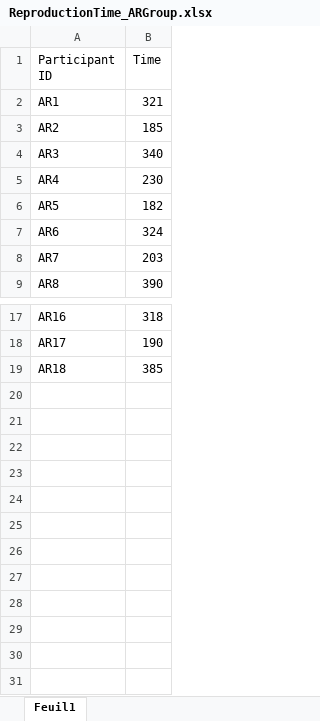
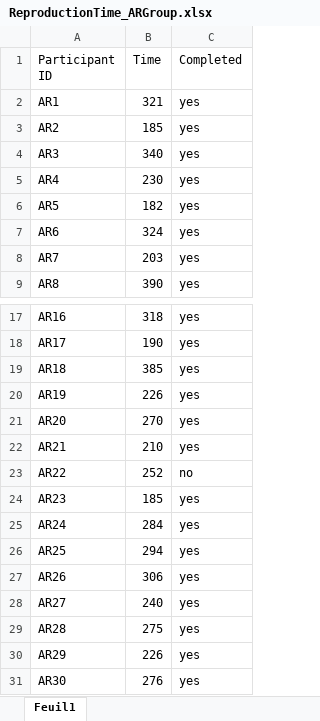
Before and after one commit to gabriel-alex/indico-learning-analysis, an Excel workbook: Data/ReproductionTime_ARGroup.xlsx, sheet Feuil1, drawn as a sheet; only a part is shown, gaps mark what is left out; values as stored, in another font and other column widths than the file's, no borders; the diff names each change by its address in the sheet, - before the commit and + after, or states it on an @@ line.

Commit message:
new data analysis

```diff
--- a/Data/ReproductionTime_ARGroup.xlsx (sheet Feuil1)
+++ b/Data/ReproductionTime_ARGroup.xlsx (sheet Feuil1)
+column C (Completed), rows 2-9: all yes; rows 17-19: all yes
+row 20: AR19 | 226 | yes
+row 21: AR20 | 270 | yes
+row 22: AR21 | 210 | yes
+row 23: AR22 | 252 | no
+row 24: AR23 | 185 | yes
+row 25: AR24 | 284 | yes
+row 26: AR25 | 294 | yes
+row 27: AR26 | 306 | yes
+row 28: AR27 | 240 | yes
+row 29: AR28 | 275 | yes
+row 30: AR29 | 226 | yes
+row 31: AR30 | 276 | yes
```
Also changed, not shown: Data/ErrorData_ARGroup.xlsx, Data/ErrorData_ControlGroup.xlsx, 9 other files.
